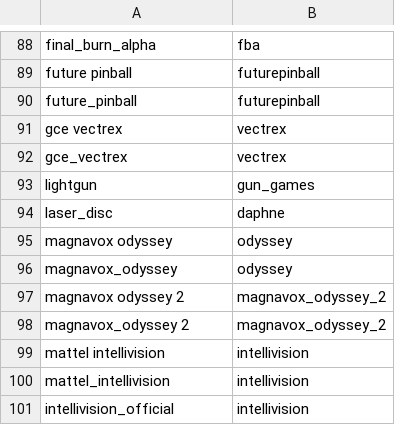
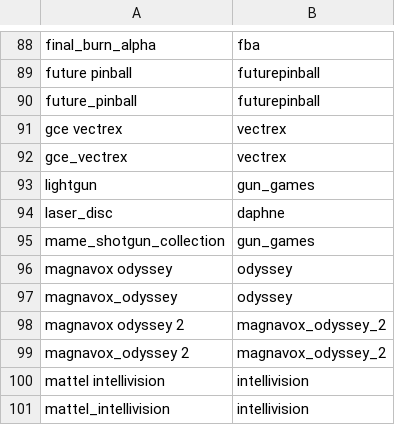
Before and after one commit to alinke/pixelcade, a CSV file: console.csv, drawn as a sheet; only a part is shown, gaps mark what is left out; the shorter side is filled out with more unchanged rows.

```diff
--- a/console.csv
+++ b/console.csv
@@ -94,2 +94,3 @@ lightgun,gun_games
 laser_disc,daphne
+mame_shotgun_collection,gun_games
 magnavox odyssey,odyssey
```
Also changed, not shown: 1 other file.
